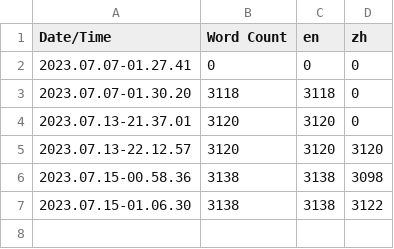
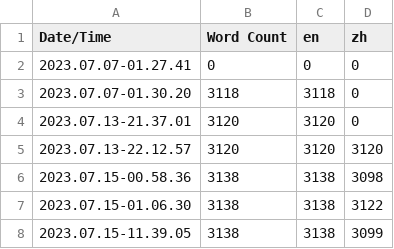
Before and after one commit to SAM2WOW/Project8, a CSV file: Content/Localization/Game/Game.csv, drawn as a sheet.

```diff
--- a/Content/Localization/Game/Game.csv
+++ b/Content/Localization/Game/Game.csv
@@ -7 +7,2 @@ Date/Time,Word Count,en,zh
 2023.07.15-01.06.30,3138,3138,3122
+2023.07.15-11.39.05,3138,3138,3099
```
Also changed, not shown: 12 other files.
